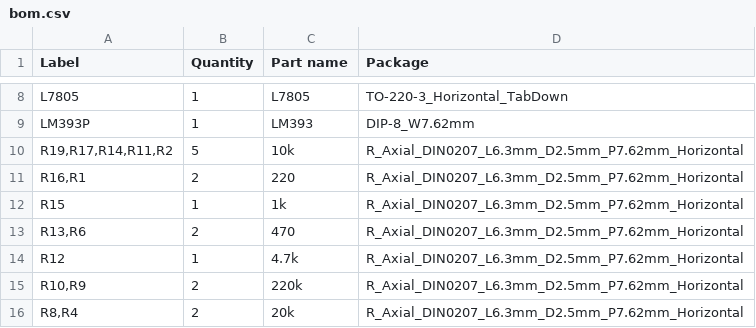
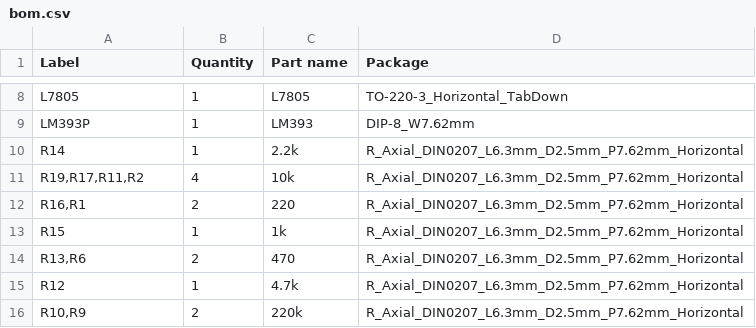
Before and after one commit to piwko28/smart-home-ebus-adapter, a CSV file: bom.csv, drawn as a sheet; only a part is shown, gaps mark what is left out; the shorter side is filled out with more unchanged rows.

Commit message:
Mistake in R14 resistor value fix

```diff
--- a/bom.csv
+++ b/bom.csv
@@ -9,3 +9,4 @@ L7805,1,L7805,TO-220-3_Horizontal_TabDown
 LM393P,1,LM393,DIP-8_W7.62mm
-"R19,R17,R14,R11,R2",5,10k,R_Axial_DIN0207_L6.3mm_D2.5mm_P7.62mm_Horizontal
+R14,1,2.2k,R_Axial_DIN0207_L6.3mm_D2.5mm_P7.62mm_Horizontal
+"R19,R17,R11,R2",4,10k,R_Axial_DIN0207_L6.3mm_D2.5mm_P7.62mm_Horizontal
 "R16,R1",2,220,R_Axial_DIN0207_L6.3mm_D2.5mm_P7.62mm_Horizontal
```
Also changed, not shown: 4 other files.
